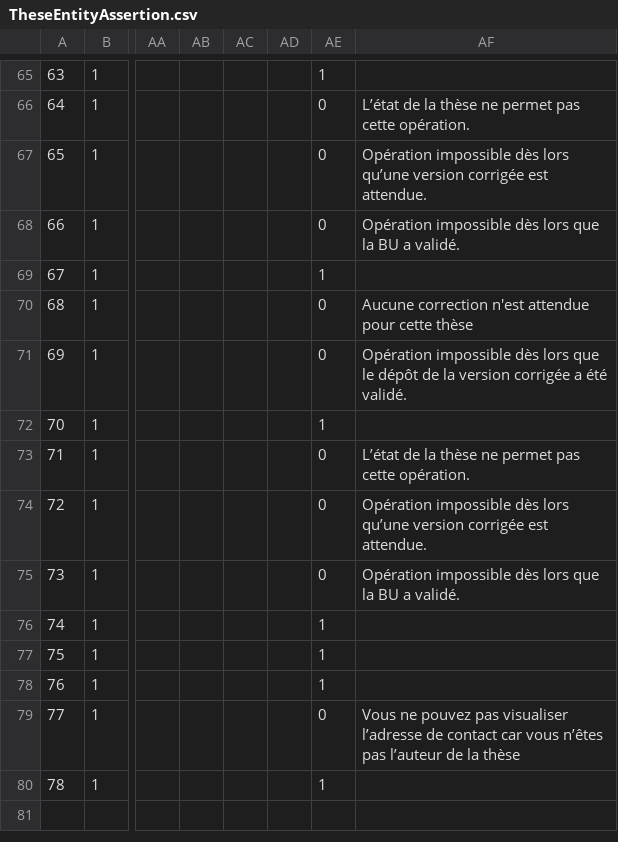
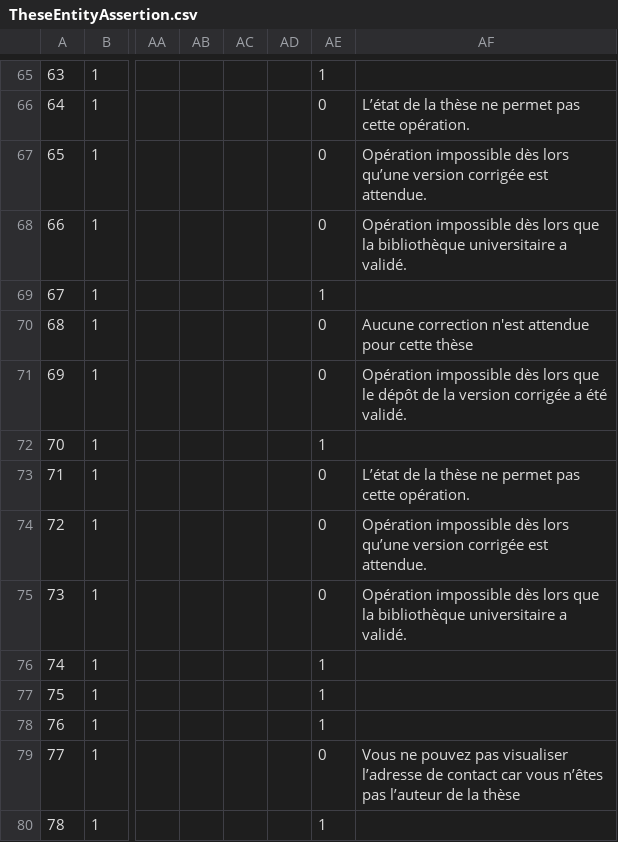
Before and after one commit to EsupPortail/esup-sygal, a CSV file: data/assertions/TheseEntityAssertion.csv, drawn as a sheet; only a part is shown, gaps mark what is left out; the diff covers the shown part only; the diff names each change by its address in the sheet, - before the commit and + after, or states it on an @@ line.

```diff
--- a/data/assertions/TheseEntityAssertion.csv
+++ b/data/assertions/TheseEntityAssertion.csv
-AF68: …que la BU a validé.
+AF68: …que la bibliothèque universitaire a validé.
-AF75: …que la BU a validé.
+AF75: …que la bibliothèque universitaire a validé.
```
Also changed, not shown: 6 edited cells elsewhere in this file, 19 other files.
